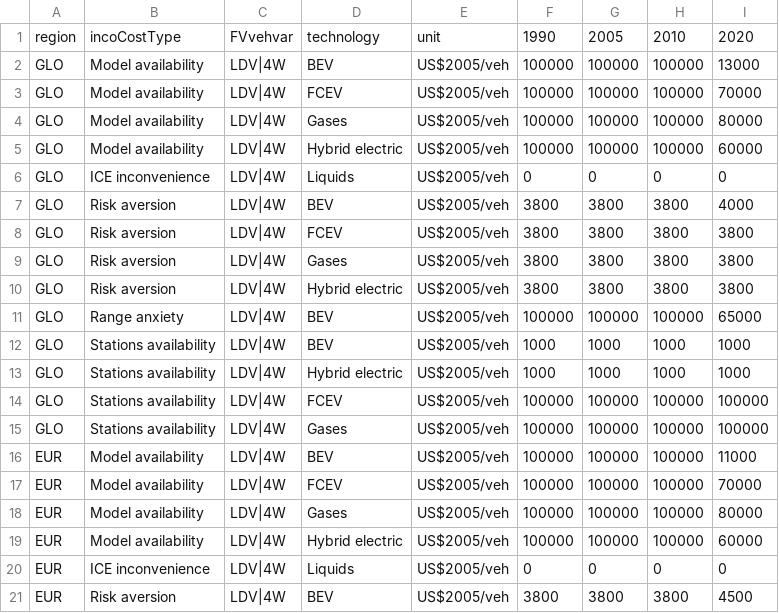
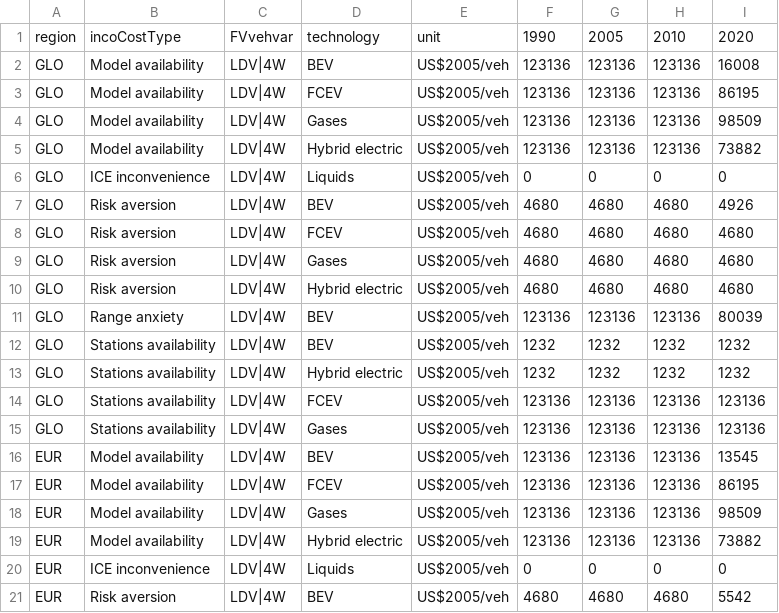
Before and after one commit to johannah-pik/edgeTransport, a CSV file: inst/extdata/genParIncoCostStartVal.csv, drawn as a sheet; only a part is shown; the diff covers the shown part only.

```diff
--- a/inst/extdata/genParIncoCostStartVal.csv
+++ b/inst/extdata/genParIncoCostStartVal.csv
@@ -1,5 +1,5 @@
 region;incoCostType;FVvehvar;technology;unit;1990;2005;2010;2020
-GLO;Model availability;LDV|4W;BEV;US$2005/veh;100000;100000;100000;13000
-GLO;Model availability;LDV|4W;FCEV;US$2005/veh;100000;100000;100000;70000
-GLO;Model availability;LDV|4W;Gases;US$2005/veh;100000;100000;100000;80000
-GLO;Model availability;LDV|4W;Hybrid electric;US$2005/veh;100000;100000;100000;60000
+GLO;Model availability;LDV|4W;BEV;US$2005/veh;123136;123136;123136;16008
+GLO;Model availability;LDV|4W;FCEV;US$2005/veh;123136;123136;123136;86195
+GLO;Model availability;LDV|4W;Gases;US$2005/veh;123136;123136;123136;98509
+GLO;Model availability;LDV|4W;Hybrid electric;US$2005/veh;123136;123136;123136;73882
@@ -7,15 +7,15 @@ GLO;ICE inconvenience ;LDV|4W;Liquids;US$2005/veh;0;0;0;0
-GLO;Risk aversion;LDV|4W;BEV;US$2005/veh;3800;3800;3800;4000
-GLO;Risk aversion;LDV|4W;FCEV;US$2005/veh;3800;3800;3800;3800
-GLO;Risk aversion;LDV|4W;Gases;US$2005/veh;3800;3800;3800;3800
-GLO;Risk aversion;LDV|4W;Hybrid electric;US$2005/veh;3800;3800;3800;3800
-GLO;Range anxiety;LDV|4W;BEV;US$2005/veh;100000;100000;100000;65000
-GLO;Stations availability;LDV|4W;BEV;US$2005/veh;1000;1000;1000;1000
-GLO;Stations availability;LDV|4W;Hybrid electric;US$2005/veh;1000;1000;1000;1000
-GLO;Stations availability;LDV|4W;FCEV;US$2005/veh;100000;100000;100000;100000
-GLO;Stations availability;LDV|4W;Gases;US$2005/veh;100000;100000;100000;100000
-EUR;Model availability;LDV|4W;BEV;US$2005/veh;100000;100000;100000;11000
-EUR;Model availability;LDV|4W;FCEV;US$2005/veh;100000;100000;100000;70000
-EUR;Model availability;LDV|4W;Gases;US$2005/veh;100000;100000;100000;80000
-EUR;Model availability;LDV|4W;Hybrid electric;US$2005/veh;100000;100000;100000;60000
+GLO;Risk aversion;LDV|4W;BEV;US$2005/veh;4680;4680;4680;4926
+GLO;Risk aversion;LDV|4W;FCEV;US$2005/veh;4680;4680;4680;4680
+GLO;Risk aversion;LDV|4W;Gases;US$2005/veh;4680;4680;4680;4680
+GLO;Risk aversion;LDV|4W;Hybrid electric;US$2005/veh;4680;4680;4680;4680
+GLO;Range anxiety;LDV|4W;BEV;US$2005/veh;123136;123136;123136;80039
+GLO;Stations availability;LDV|4W;BEV;US$2005/veh;1232;1232;1232;1232
+GLO;Stations availability;LDV|4W;Hybrid electric;US$2005/veh;1232;1232;1232;1232
+GLO;Stations availability;LDV|4W;FCEV;US$2005/veh;123136;123136;123136;123136
+GLO;Stations availability;LDV|4W;Gases;US$2005/veh;123136;123136;123136;123136
+EUR;Model availability;LDV|4W;BEV;US$2005/veh;123136;123136;123136;13545
+EUR;Model availability;LDV|4W;FCEV;US$2005/veh;123136;123136;123136;86195
+EUR;Model availability;LDV|4W;Gases;US$2005/veh;123136;123136;123136;98509
+EUR;Model availability;LDV|4W;Hybrid electric;US$2005/veh;123136;123136;123136;73882
 EUR;ICE inconvenience;LDV|4W;Liquids;US$2005/veh;0;0;0;0
-EUR;Risk aversion;LDV|4W;BEV;US$2005/veh;3800;3800;3800;4500
+EUR;Risk aversion;LDV|4W;BEV;US$2005/veh;4680;4680;4680;5542
```
Also changed, not shown: 84 edited cells elsewhere in this file, inst/extdata/genParDemRegression.csv, inst/extdata/scenParDemRegression.csv, 1 other file.
